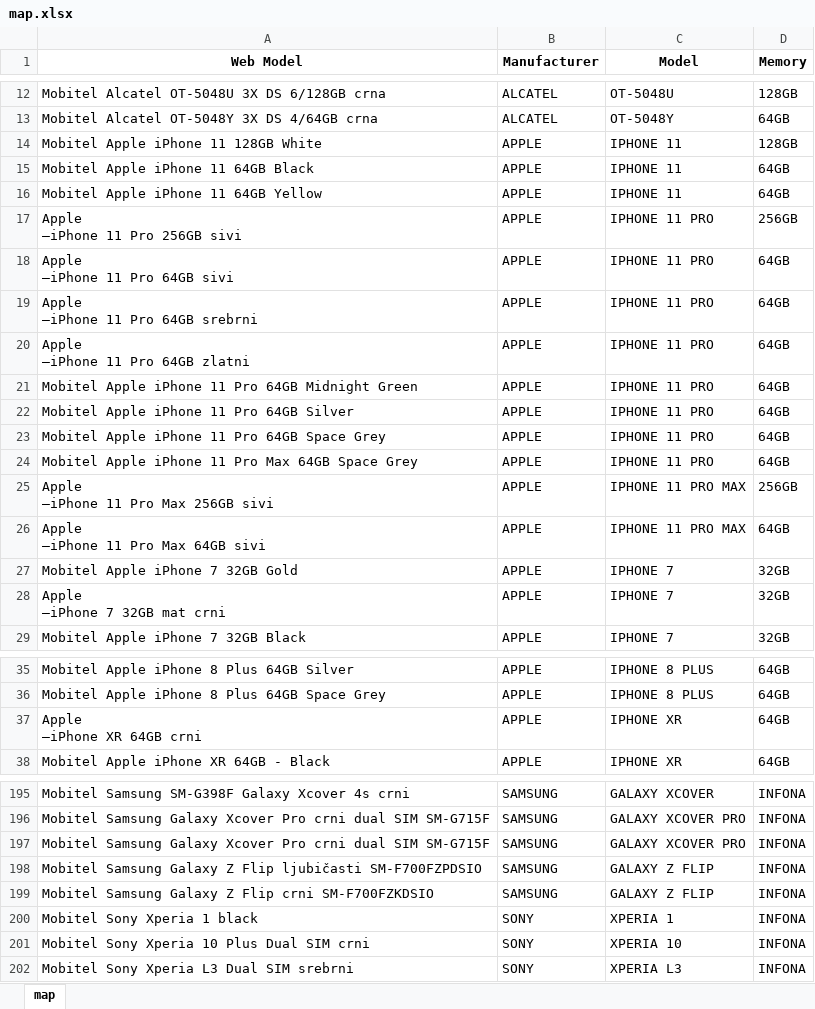
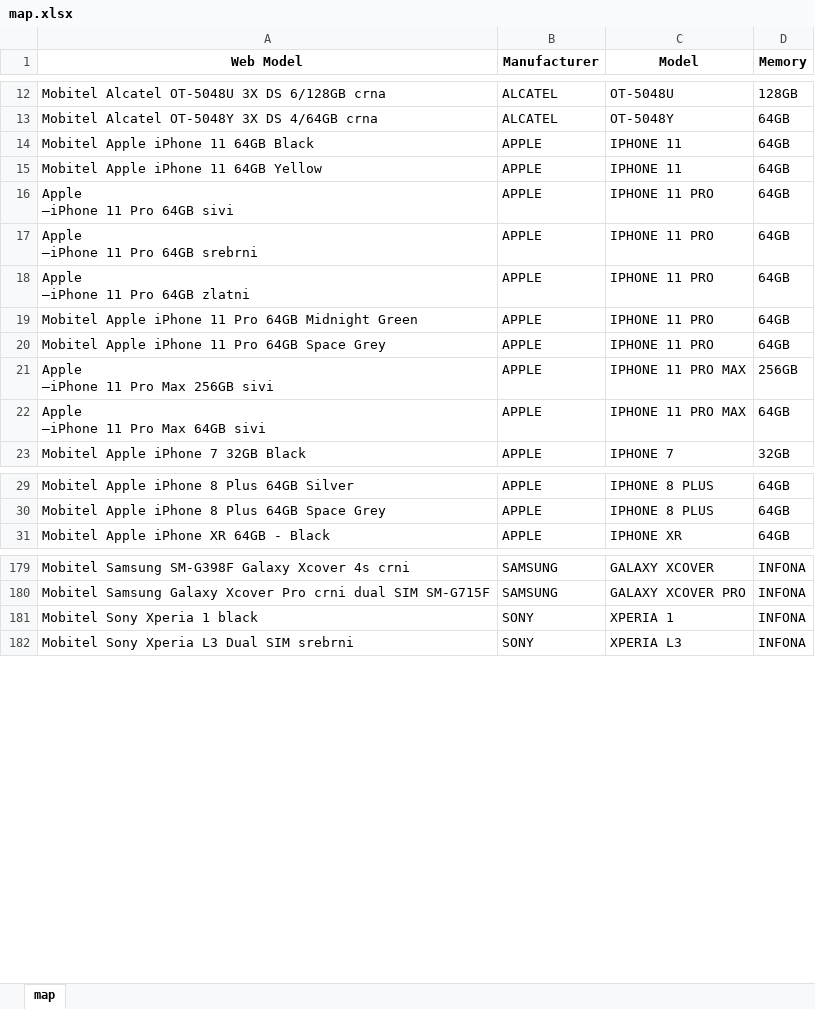
Before and after one commit to dptenessa/HP, an Excel workbook: map.xlsx, sheet map, drawn as a sheet; only a part is shown, gaps mark what is left out; values as stored, in another font and other column widths than the file's, no borders; removed rows and columns are numbered as before the commit, all else as after; ↵ is a line break in a cell; the diff covers the shown part only; the diff names each change by its address in the sheet, - before the commit and + after, or states it on an @@ line.

```diff
--- a/map.xlsx (sheet map)
+++ b/map.xlsx (sheet map)
-row 14: Mobitel Apple iPhone 11 128GB White | APPLE | IPHONE 11 | 128GB
-row 17: Apple ↵ —iPhone 11 Pro 256GB sivi | APPLE | IPHONE 11 PRO | 256GB
-row 22: Mobitel Apple iPhone 11 Pro 64GB Silver | APPLE | IPHONE 11 PRO | 64GB
-row 24: Mobitel Apple iPhone 11 Pro Max 64GB Space Grey | APPLE | IPHONE 11 PRO | 64GB
-row 27: Mobitel Apple iPhone 7 32GB Gold | APPLE | IPHONE 7 | 32GB
-row 28: Apple ↵ —iPhone 7 32GB mat crni | APPLE | IPHONE 7 | 32GB
-row 37: Apple ↵ —iPhone XR 64GB crni | APPLE | IPHONE XR | 64GB
-row 197: Mobitel Samsung Galaxy Xcover Pro crni dual SIM SM-G715F | SAMSUNG | GALAXY XCOVER PRO | INFONA
-row 198: Mobitel Samsung Galaxy Z Flip ljubičasti SM-F700FZPDSIO | SAMSUNG | GALAXY Z FLIP | INFONA
-row 199: Mobitel Samsung Galaxy Z Flip crni SM-F700FZKDSIO | SAMSUNG | GALAXY Z FLIP | INFONA
-row 201: Mobitel Sony Xperia 10 Plus Dual SIM crni | SONY | XPERIA 10 | INFONA
```
Also changed, not shown: 24 added rows and 15 removed rows elsewhere in this sheet, Recommended prices.xlsx, 4 other files.
